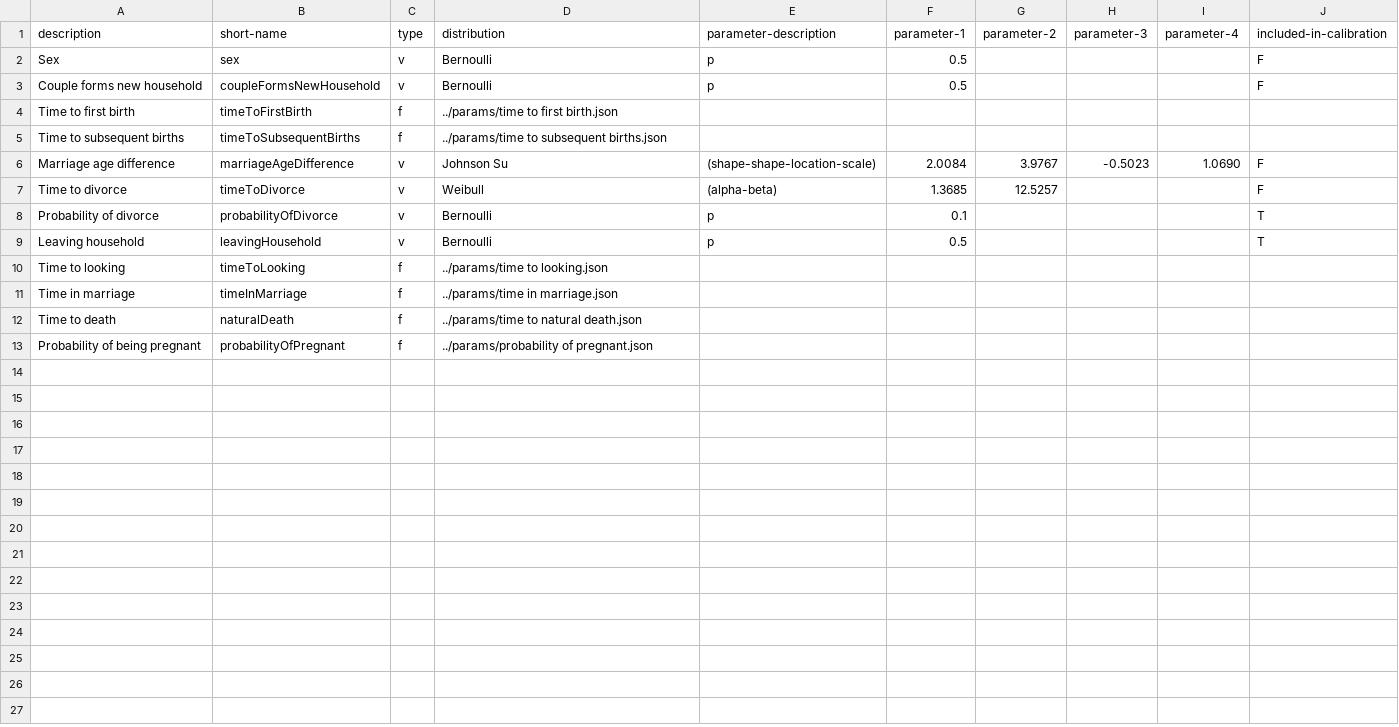
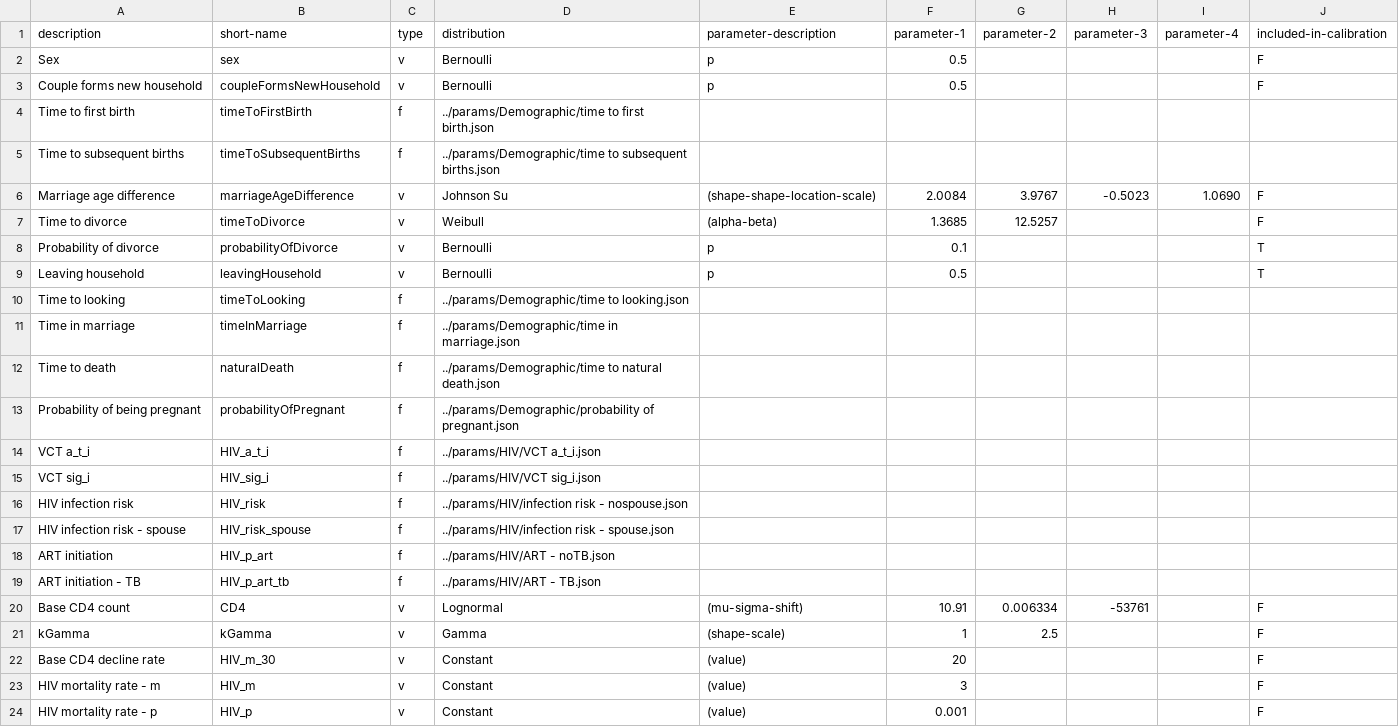
Before and after one commit to yjjong623/TBABM, a CSV file: params/sampleParams.csv, drawn as a sheet.

```diff
--- a/params/sampleParams.csv
+++ b/params/sampleParams.csv
@@ -3,4 +3,4 @@ Sex,sex,v,Bernoulli,p,0.5,,,,F
 Couple forms new household,coupleFormsNewHousehold,v,Bernoulli,p,0.5,,,,F
-Time to first birth,timeToFirstBirth,f,../params/time to first birth.json,,,,,,
-Time to subsequent births,timeToSubsequentBirths,f,../params/time to subsequent births.json,,,,,,
+Time to first birth,timeToFirstBirth,f,../params/Demographic/time to first birth.json,,,,,,
+Time to subsequent births,timeToSubsequentBirths,f,../params/Demographic/time to subsequent births.json,,,,,,
 Marriage age difference,marriageAgeDifference,v,Johnson Su,(shape-shape-location-scale),2.0084,3.9767,-0.5023,1.0690,F
@@ -9,5 +9,16 @@ Probability of divorce,probabilityOfDivorce,v,Bernoulli,p,0.1,,,,T
 Leaving household,leavingHousehold,v,Bernoulli,p,0.5,,,,T
-Time to looking,timeToLooking,f,../params/time to looking.json,,,,,,
-Time in marriage,timeInMarriage,f,../params/time in marriage.json,,,,,,
-Time to death,naturalDeath,f,../params/time to natural death.json,,,,,,
-Probability of being pregnant,probabilityOfPregnant,f,../params/probability of pregnant.json,,,,,,
+Time to looking,timeToLooking,f,../params/Demographic/time to looking.json,,,,,,
+Time in marriage,timeInMarriage,f,../params/Demographic/time in marriage.json,,,,,,
+Time to death,naturalDeath,f,../params/Demographic/time to natural death.json,,,,,,
+Probability of being pregnant,probabilityOfPregnant,f,../params/Demographic/probability of pregnant.json,,,,,,
+VCT a_t_i,HIV_a_t_i,f,../params/HIV/VCT a_t_i.json,,,,,,
+VCT sig_i,HIV_sig_i,f,../params/HIV/VCT sig_i.json,,,,,,
+HIV infection risk,HIV_risk,f,../params/HIV/infection risk - nospouse.json,,,,,,
+HIV infection risk - spouse,HIV_risk_spouse,f,../params/HIV/infection risk - spouse.json,,,,,,
+ART initiation,HIV_p_art,f,../params/HIV/ART - noTB.json,,,,,,
+ART initiation - TB,HIV_p_art_tb,f,../params/HIV/ART - TB.json,,,,,,
+Base CD4 count,CD4,v,Lognormal,(mu-sigma-shift),10.91,0.006334,-53761,,F
+kGamma,kGamma,v,Gamma,(shape-scale),1,2.5,,,F
+Base CD4 decline rate,HIV_m_30,v,Constant,(value),20,,,,F
+HIV mortality rate - m,HIV_m,v,Constant,(value),3,,,,F
+HIV mortality rate - p,HIV_p,v,Constant,(value),0.001,,,,F
```
Also changed, not shown: 45 other files.
